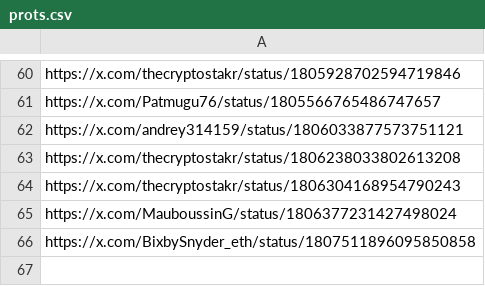
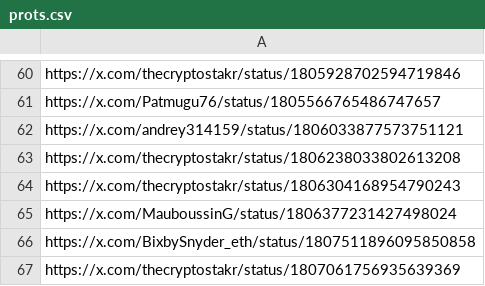
Before and after one commit to AngleProtocol/testers, a CSV file: tweetos/prots.csv, drawn as a sheet; only a part is shown, gaps mark what is left out.

Commit message:
Update prots.csv

```diff
--- a/tweetos/prots.csv
+++ b/tweetos/prots.csv
@@ -66 +66,2 @@ https://x.com/MauboussinG/status/1806377231427498024
 https://x.com/BixbySnyder_eth/status/1807511896095850858
+https://x.com/thecryptostakr/status/1807061756935639369
```
